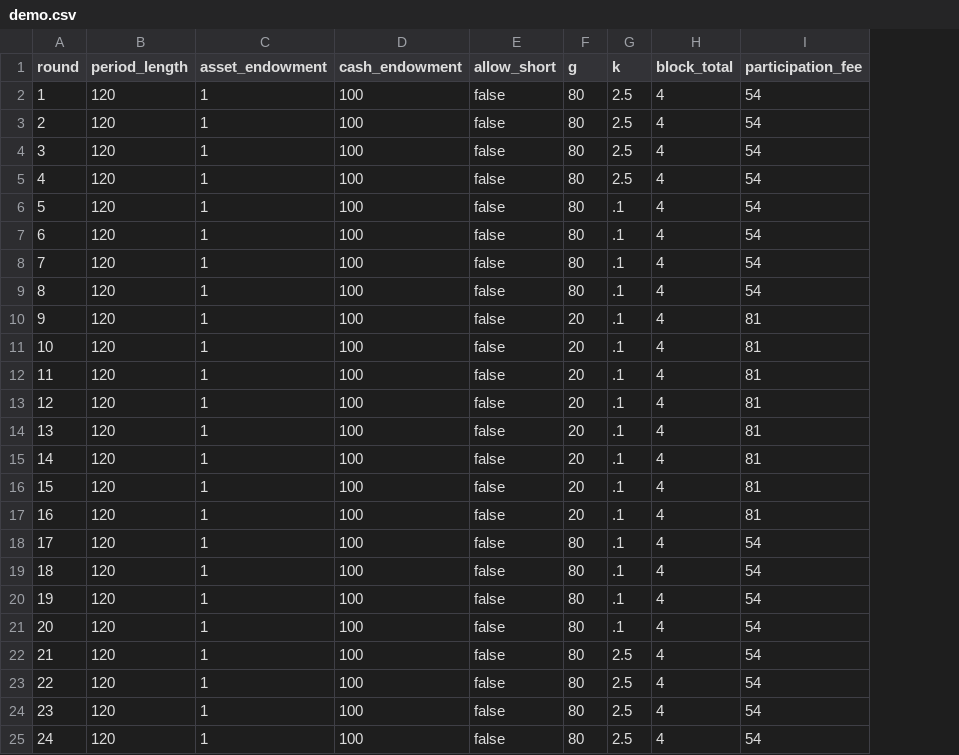
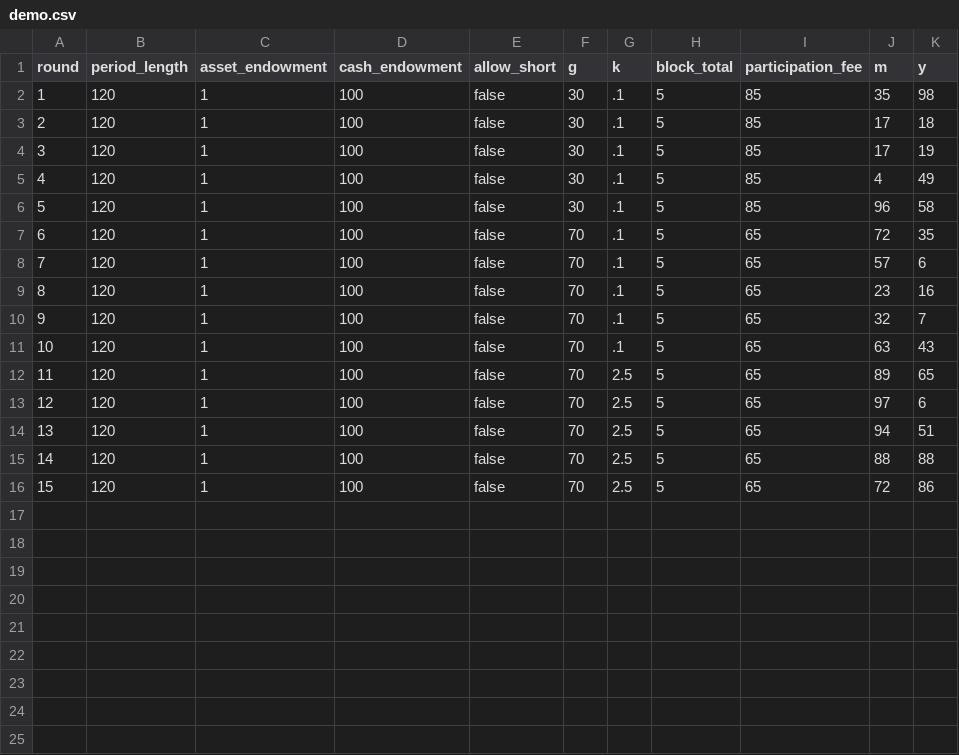
Before and after one commit to Leeps-Lab/ri_cda, a CSV file: configs/demo.csv, drawn as a sheet; removed rows and columns are numbered as before the commit, all else as after; the diff names each change by its address in the sheet, - before the commit and + after, or states it on an @@ line.

```diff
--- a/configs/demo.csv
+++ b/configs/demo.csv
+column J (m), rows 2-16: 35 | 17 | 17 | 4 | 96 | 72 | 57 | 23 | 32 | 63 | 89 | 97 | 94 | 88 | 72
+column K (y), rows 2-16: 98 | 18 | 19 | 49 | 58 | 35 | 6 | 16 | 7 | 43 | 65 | 6 | 51 | 88 | 86
-row 2: 1 | 120 | 1 | 100 | false | 80 | 2.5 | 4 | 54
-row 3: 2 | 120 | 1 | 100 | false | 80 | 2.5 | 4 | 54
-row 4: 3 | 120 | 1 | 100 | false | 80 | 2.5 | 4 | 54
-row 5: 4 | 120 | 1 | 100 | false | 80 | 2.5 | 4 | 54
@@ column A (round) renumbered from row 2 down @@
-F2:F5 (g): 80
+F2:F5 (g): 30
-H2:H12 (block_total): 4
+H2:H12 (block_total): 5
-I2:I5 (participation_fee): 54
+I2:I5 (participation_fee): 85
-F6 (g): 20
+F6 (g): 30
-I6 (participation_fee): 81
+I6 (participation_fee): 85
-F7:F12 (g): 20
+F7:F12 (g): 70
-I7:I12 (participation_fee): 81
+I7:I12 (participation_fee): 65
-G12 (k): .1
+G12 (k): 2.5
-row 17: 16 | 120 | 1 | 100 | false | 20 | .1 | 4 | 81
-row 18: 17 | 120 | 1 | 100 | false | 80 | .1 | 4 | 54
-row 19: 18 | 120 | 1 | 100 | false | 80 | .1 | 4 | 54
-row 20: 19 | 120 | 1 | 100 | false | 80 | .1 | 4 | 54
-row 21: 20 | 120 | 1 | 100 | false | 80 | .1 | 4 | 54
-F13:F16 (g): 80
+F13:F16 (g): 70
-H13:H16 (block_total): 4
+H13:H16 (block_total): 5
-I13:I16 (participation_fee): 54
+I13:I16 (participation_fee): 65
```
Also changed, not shown: 8 other files.
